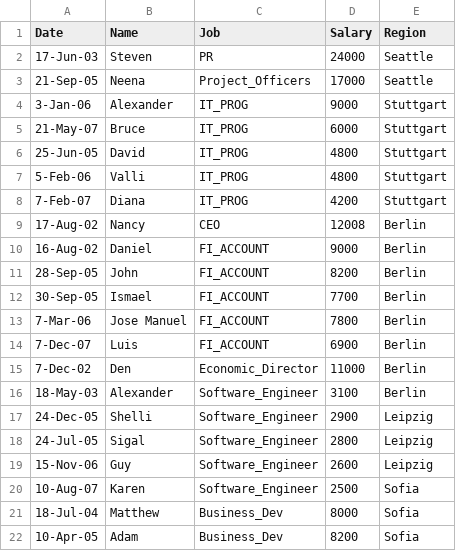
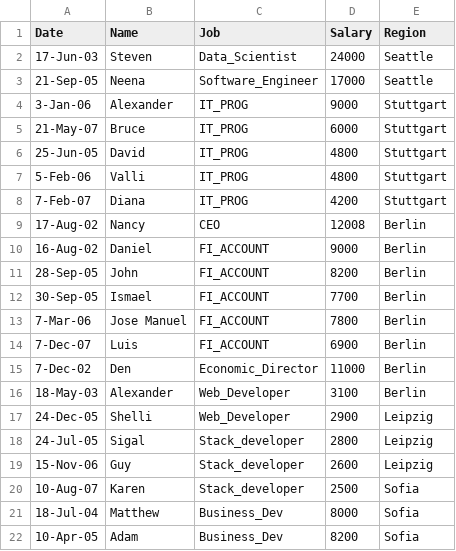
Before and after one commit to simofleanta/Fern, a CSV file: employees.csv, drawn as a sheet; only a part is shown.

```diff
--- a/employees.csv
+++ b/employees.csv
@@ -1,4 +1,4 @@
 Date,Name,Job,Salary,Region
-17-Jun-03,Steven,PR,24000,Seattle
-21-Sep-05,Neena,Project_Officers,17000,Seattle
+17-Jun-03,Steven,Data_Scientist,24000,Seattle
+21-Sep-05,Neena,Software_Engineer,17000,Seattle
 3-Jan-06,Alexander,IT_PROG,9000,Stuttgart
@@ -15,7 +15,7 @@ Date,Name,Job,Salary,Region
 7-Dec-02,Den,Economic_Director,11000,Berlin
-18-May-03,Alexander,Software_Engineer,3100,Berlin
-24-Dec-05,Shelli,Software_Engineer,2900,Leipzig
-24-Jul-05,Sigal,Software_Engineer,2800,Leipzig
-15-Nov-06,Guy,Software_Engineer,2600,Leipzig
-10-Aug-07,Karen,Software_Engineer,2500,Sofia
+18-May-03,Alexander,Web_Developer,3100,Berlin
+24-Dec-05,Shelli,Web_Developer,2900,Leipzig
+24-Jul-05,Sigal,Stack_developer,2800,Leipzig
+15-Nov-06,Guy,Stack_developer,2600,Leipzig
+10-Aug-07,Karen,Stack_developer,2500,Sofia
 18-Jul-04,Matthew,Business_Dev,8000,Sofia
```
